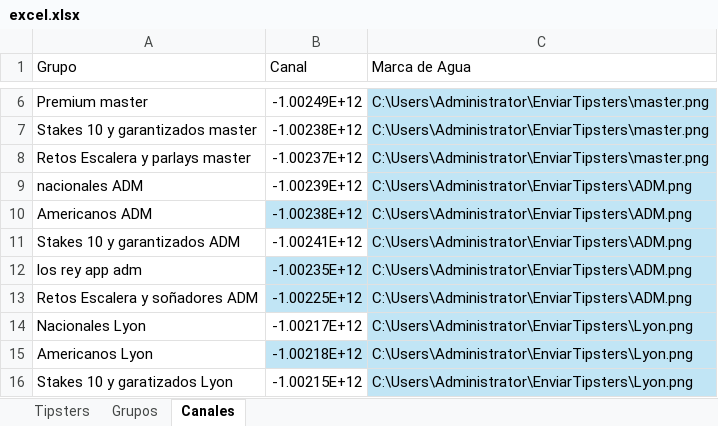
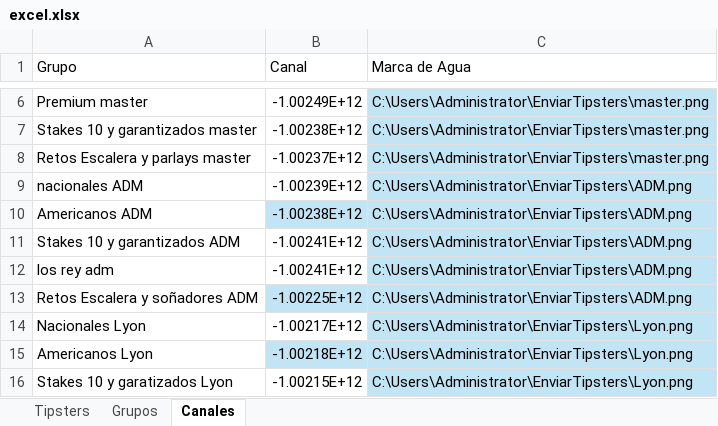
Before and after one commit to Askeladd369/EnviarTipsters, an Excel workbook: excel.xlsx, sheet Canales, drawn as a sheet; only a part is shown, gaps mark what is left out; values as stored, in another font and other column widths than the file's, no borders; table styles not drawn; the diff names each change by its address in the sheet, - before the commit and + after, or states it on an @@ line.

```diff
--- a/excel.xlsx (sheet Canales)
+++ b/excel.xlsx (sheet Canales)
-A12 (Grupo): los rey app adm
+A12 (Grupo): los rey adm
-B12 (Canal): -1.00235E+12
+B12 (Canal): -1.00241E+12
-B12 fill: #C1E5F5
+B12 fill: none
```
Also changed, not shown: sheet Grupos, sheet Tipsters.
